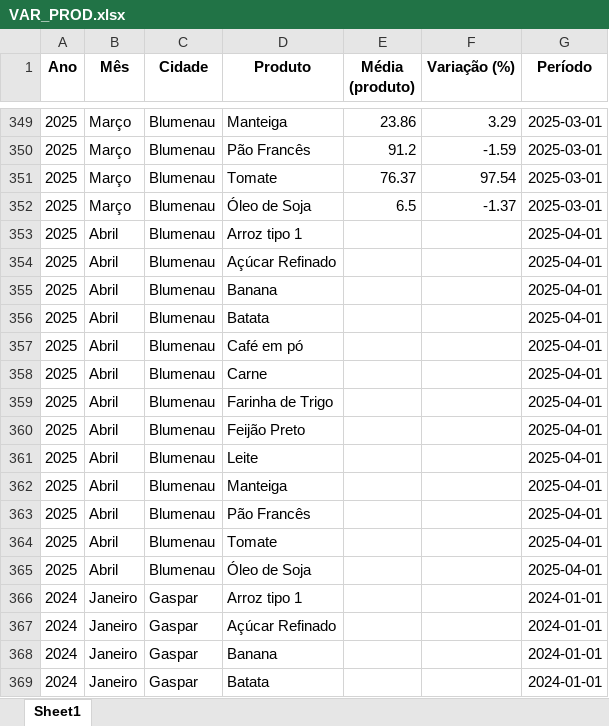
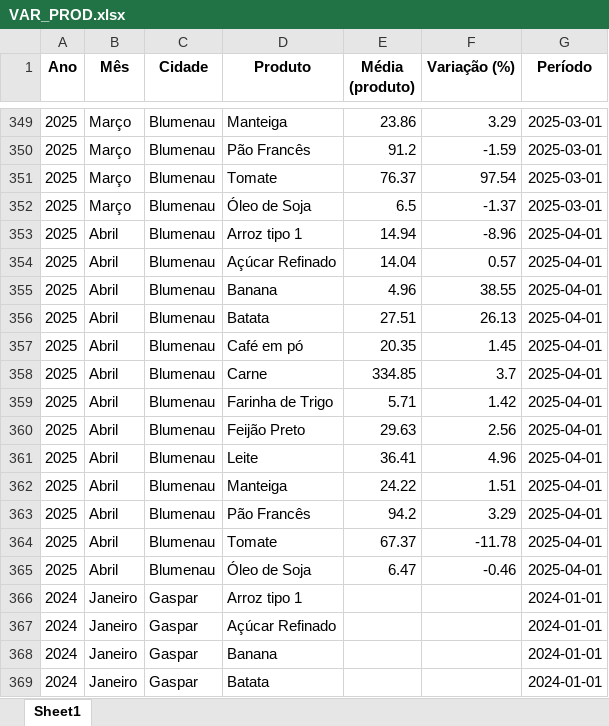
Before and after one commit to bttomio/CidadaniaFinanceira, an Excel workbook: VAR_PROD.xlsx, sheet Sheet1, drawn as a sheet; only a part is shown, gaps mark what is left out; values as stored, in another font and other column widths than the file's, no borders; the diff names each change by its address in the sheet, - before the commit and + after, or states it on an @@ line.

```diff
--- a/VAR_PROD.xlsx (sheet Sheet1)
+++ b/VAR_PROD.xlsx (sheet Sheet1)
-E353 (Média (produto)): (empty)
+E353 (Média (produto)): 14.94
-F353 (Variação (%)): (empty)
+F353 (Variação (%)): -8.96
-E354 (Média (produto)): (empty)
+E354 (Média (produto)): 14.04
-F354 (Variação (%)): (empty)
+F354 (Variação (%)): 0.57
-E355 (Média (produto)): (empty)
+E355 (Média (produto)): 4.96
-F355 (Variação (%)): (empty)
+F355 (Variação (%)): 38.55
-E356 (Média (produto)): (empty)
+E356 (Média (produto)): 27.51
-F356 (Variação (%)): (empty)
+F356 (Variação (%)): 26.13
-E357 (Média (produto)): (empty)
+E357 (Média (produto)): 20.35
-F357 (Variação (%)): (empty)
+F357 (Variação (%)): 1.45
-E358 (Média (produto)): (empty)
+E358 (Média (produto)): 334.85
-F358 (Variação (%)): (empty)
+F358 (Variação (%)): 3.7
-E359 (Média (produto)): (empty)
+E359 (Média (produto)): 5.71
-F359 (Variação (%)): (empty)
+F359 (Variação (%)): 1.42
-E360 (Média (produto)): (empty)
+E360 (Média (produto)): 29.63
-F360 (Variação (%)): (empty)
+F360 (Variação (%)): 2.56
-E361 (Média (produto)): (empty)
+E361 (Média (produto)): 36.41
-F361 (Variação (%)): (empty)
+F361 (Variação (%)): 4.96
-E362 (Média (produto)): (empty)
+E362 (Média (produto)): 24.22
-F362 (Variação (%)): (empty)
+F362 (Variação (%)): 1.51
-E363 (Média (produto)): (empty)
+E363 (Média (produto)): 94.2
-F363 (Variação (%)): (empty)
+F363 (Variação (%)): 3.29
-E364 (Média (produto)): (empty)
+E364 (Média (produto)): 67.37
-F364 (Variação (%)): (empty)
+F364 (Variação (%)): -11.78
-E365 (Média (produto)): (empty)
+E365 (Média (produto)): 6.47
-F365 (Variação (%)): (empty)
+F365 (Variação (%)): -0.46
```
Also changed, not shown: CT.xlsx, 8 other files.
